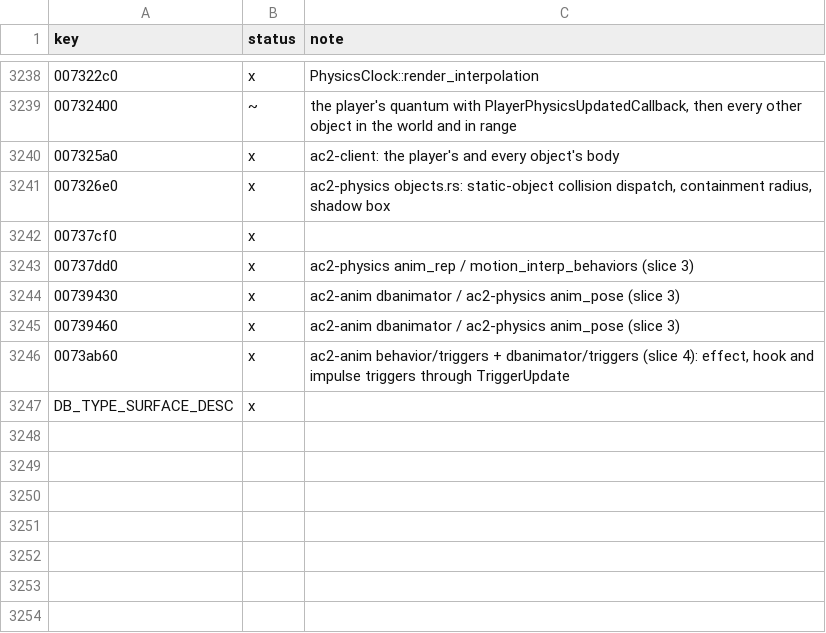
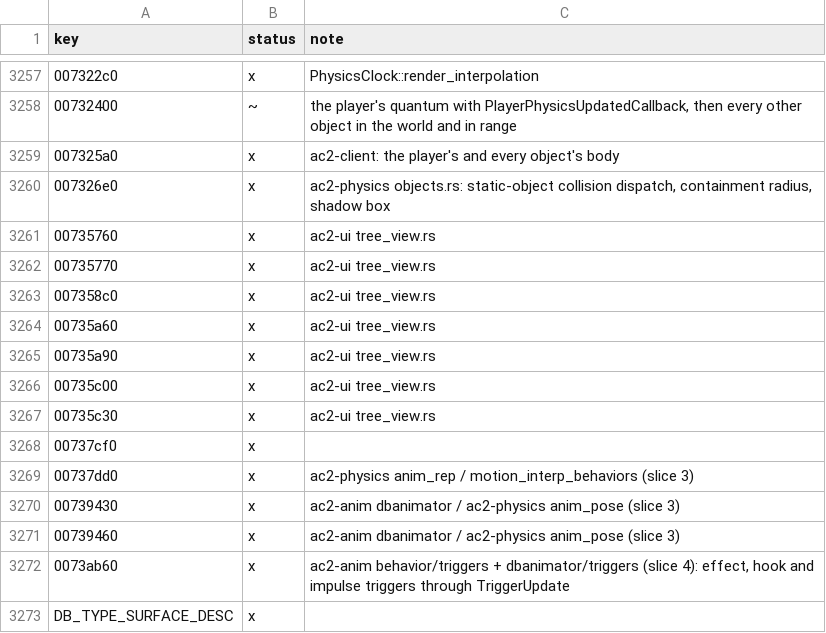
Before and after one commit to CrimsonMage/AC2_Rusted, a TSV file: docs/retail-catalog/marks.tsv, drawn as a sheet; only a part is shown, gaps mark what is left out; the diff covers the shown part only.

Commit message:
UIElement_Tree: grid tree layout, parent links and connection lines
Items added to a tree element take a cell (AddItem / AddGridNode, grid
order, taken cells refused), link to parents by cell (GridLayoutUpdate,
SetItemsParent) or by child ids (StaticLayoutUpdate), and UpdateLayout
places them on the paper (a vertical tree grows up from the bottom)
less the view, collecting a line per parent/child pair from
UIElement_Node::GetChildLines / GetConnection. The compositor draws the
lines after the items (DrawDone), straight or bent, with
SurfaceWindow::DrawLine's Bresenham walk in RGBAColor::GetColor32's
colour. FlushTree deletes the items; End scrolls to the far corner.

```diff
--- a/docs/retail-catalog/marks.tsv
+++ b/docs/retail-catalog/marks.tsv
@@ -3241,2 +3260,9 @@ key	status	note
 007326e0	x	ac2-physics objects.rs: static-object collision dispatch, containment radius, shadow box
+00735760	x	ac2-ui tree_view.rs
+00735770	x	ac2-ui tree_view.rs
+007358c0	x	ac2-ui tree_view.rs
+00735a60	x	ac2-ui tree_view.rs
+00735a90	x	ac2-ui tree_view.rs
+00735c00	x	ac2-ui tree_view.rs
+00735c30	x	ac2-ui tree_view.rs
 00737cf0	x	
```
Also changed, not shown: 19 added rows and 1 edited cell elsewhere in this file, 9 other files.
